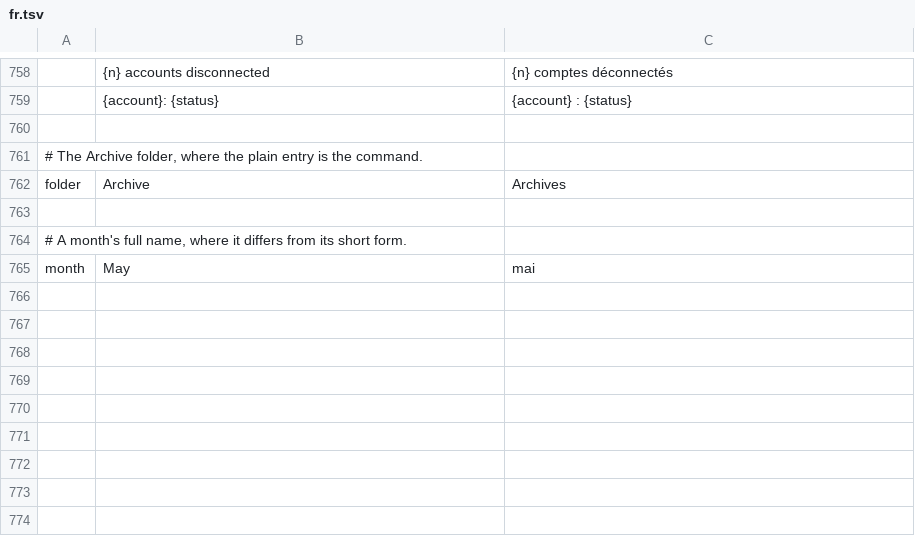
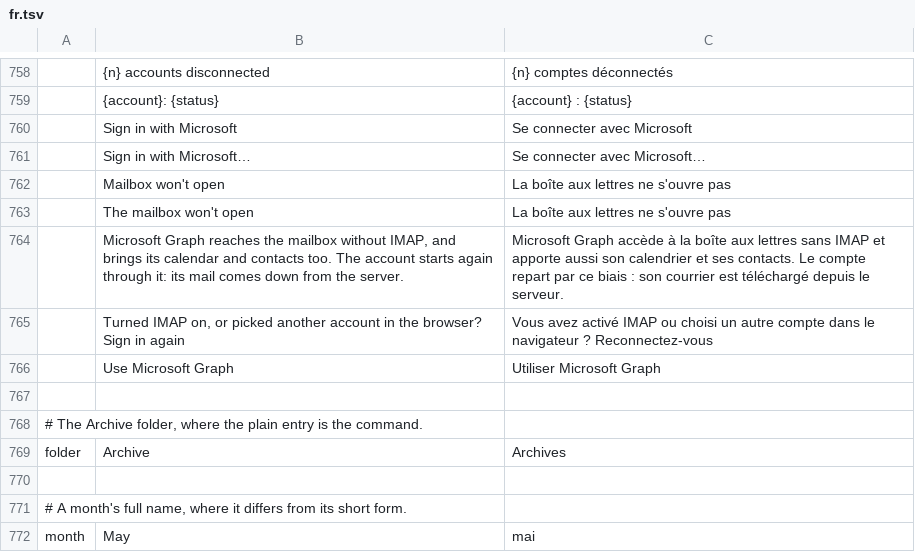
Before and after one commit to dgaudin/quatrelle, a TSV file: crates/ui-egui/src/i18n/fr.tsv, drawn as a sheet; only a part is shown, gaps mark what is left out.

```diff
--- a/crates/ui-egui/src/i18n/fr.tsv
+++ b/crates/ui-egui/src/i18n/fr.tsv
@@ -759,2 +759,9 @@
 	{account}: {status}	{account} : {status}
+	Sign in with Microsoft	Se connecter avec Microsoft
+	Sign in with Microsoft…	Se connecter avec Microsoft…
+	Mailbox won't open	La boîte aux lettres ne s'ouvre pas
+	The mailbox won't open	La boîte aux lettres ne s'ouvre pas
+	Microsoft Graph reaches the mailbox without IMAP, and brings its calendar and contacts too. The account starts again through it: its mail comes down from the server.	Microsoft Graph accède à la boîte aux lettres sans IMAP et apporte aussi son calendrier et ses contacts. Le compte repart par ce biais : son courrier est téléchargé depuis le serveur.
+	Turned IMAP on, or picked another account in the browser? Sign in again	Vous avez activé IMAP ou choisi un autre compte dans le navigateur ? Reconnectez-vous
+	Use Microsoft Graph	Utiliser Microsoft Graph
 
```
Also changed, not shown: crates/ui-egui/src/i18n/ar.tsv, crates/ui-egui/src/i18n/he.tsv, 26 other files.
